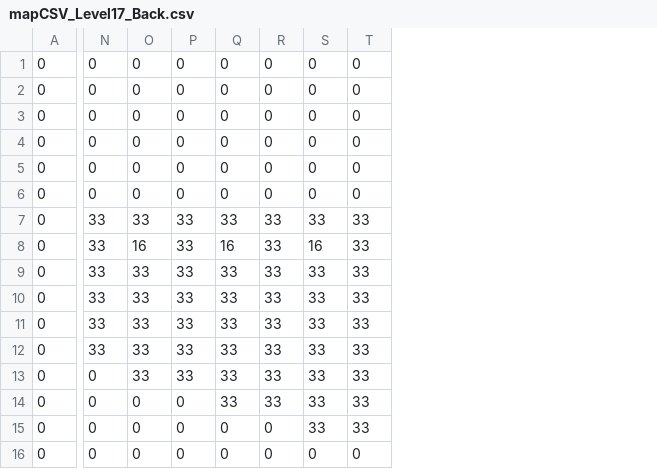
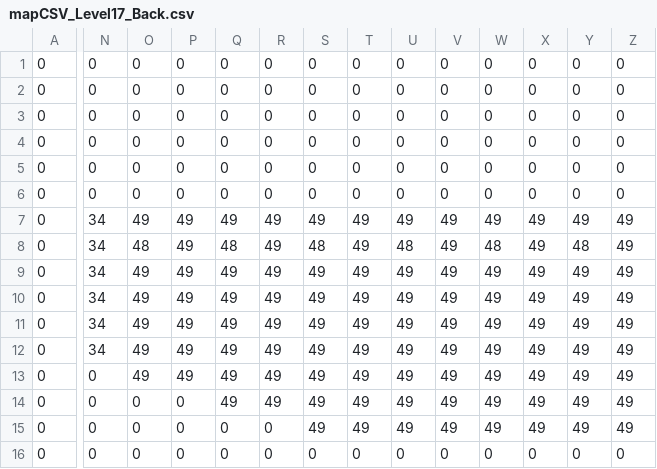
Before and after one commit to mauriciozaragoza/swap, a CSV file: assets/worlds/maps/mapCSV_Level17_Back.csv, drawn as a sheet; only a part is shown, gaps mark what is left out; the diff covers the shown part only; the diff names each change by its address in the sheet, - before the commit and + after, or states it on an @@ line.

```diff
--- a/assets/worlds/maps/mapCSV_Level17_Back.csv
+++ b/assets/worlds/maps/mapCSV_Level17_Back.csv
+column U, rows 1-16: 0 | 0 | 0 | 0 | 0 | 0 | 49 | 48 | 49 | 49 | 49 | 49 | 49 | 49 | 49 | 0
+column V, rows 1-16: 0 | 0 | 0 | 0 | 0 | 0 | 49 | 49 | 49 | 49 | 49 | 49 | 49 | 49 | 49 | 0
+column W, rows 1-16: 0 | 0 | 0 | 0 | 0 | 0 | 49 | 48 | 49 | 49 | 49 | 49 | 49 | 49 | 49 | 0
+column X, rows 1-16: 0 | 0 | 0 | 0 | 0 | 0 | 49 | 49 | 49 | 49 | 49 | 49 | 49 | 49 | 49 | 0
+column Y, rows 1-16: 0 | 0 | 0 | 0 | 0 | 0 | 49 | 48 | 49 | 49 | 49 | 49 | 49 | 49 | 49 | 0
+column Z, rows 1-16: 0 | 0 | 0 | 0 | 0 | 0 | 49 | 49 | 49 | 49 | 49 | 49 | 49 | 49 | 49 | 0
-N7:N12: 33
+N7:N12: 34
-O7: 33
+O7: 49
-P7:P13: 33
+P7:P13: 49
-Q7: 33
+Q7: 49
-R7:R14: 33
+R7:R14: 49
-S7: 33
+S7: 49
-T7:T15: 33
+T7:T15: 49
-O8: 16
+O8: 48
-Q8: 16
+Q8: 48
-S8: 16
+S8: 48
-O9:O13: 33
+O9:O13: 49
-Q9:Q14: 33
+Q9:Q14: 49
-S9:S15: 33
+S9:S15: 49
```
Also changed, not shown: 4 added columns and 9 edited cells elsewhere in this file, assets/worlds/maps/mapCSV_Level16_Background.csv, assets/worlds/maps/mapCSV_Level17_Player.csv, 52 other files.
